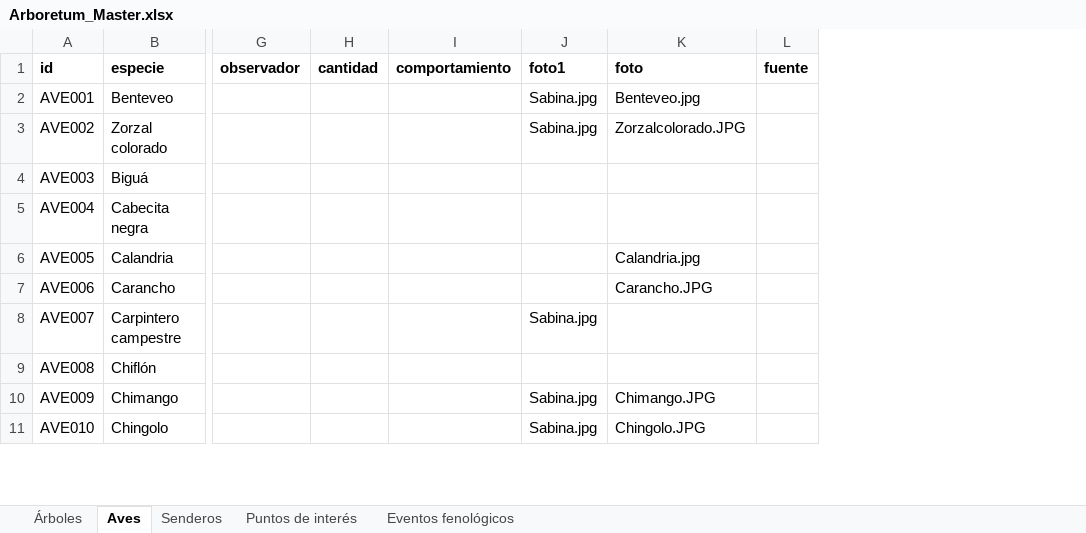
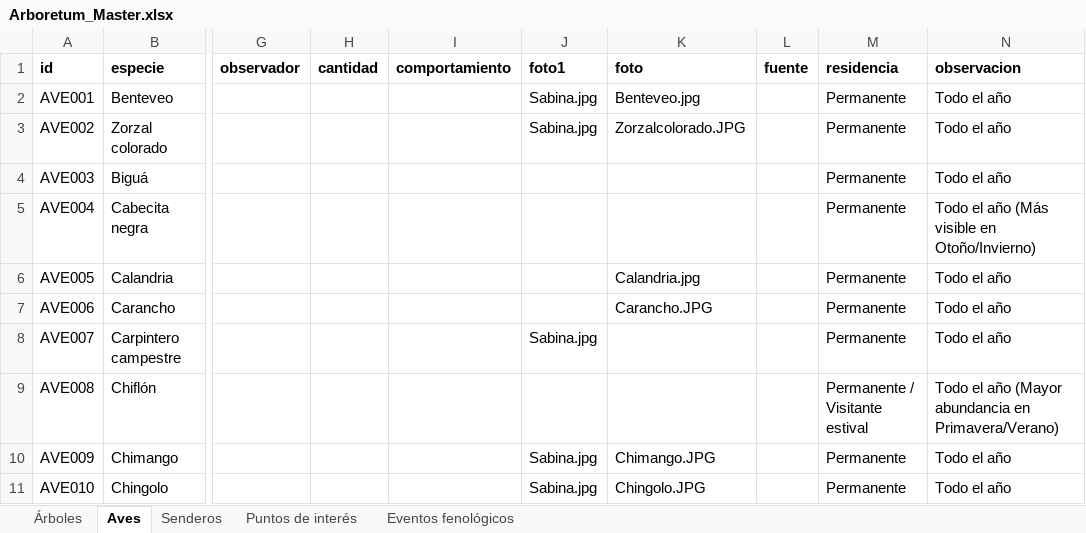
Before and after one commit to estancialaconstanciamdq/arboretum, an Excel workbook: data/Arboretum_Master.xlsx, sheet Aves, drawn as a sheet; only a part is shown, gaps mark what is left out; values as stored, in another font and other column widths than the file's, no borders; the diff names each change by its address in the sheet, - before the commit and + after, or states it on an @@ line.

```diff
--- a/data/Arboretum_Master.xlsx (sheet Aves)
+++ b/data/Arboretum_Master.xlsx (sheet Aves)
+column M (residencia), rows 2-11: Permanente | Permanente | Permanente | Permanente | Permanente | Permanente | Permanente | Permanente / Visitante estival | Permanente | Permanente
+column N (observacion), rows 2-11: Todo el año | Todo el año | Todo el año | Todo el año (Más visible en Otoño/Invierno) | Todo el año | Todo el año | Todo el año | Todo el año (Mayor abundancia en Primavera/Verano) | Todo el año | Todo el año
```
Also changed, not shown: 5 other files.
